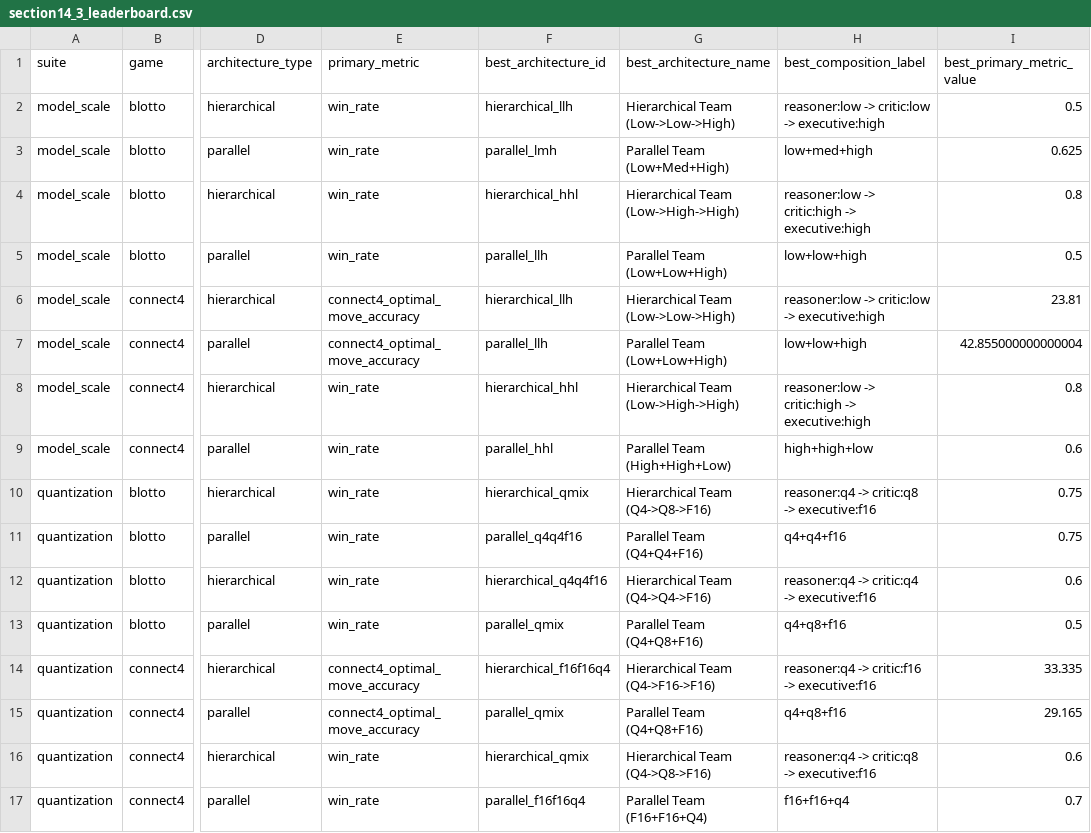
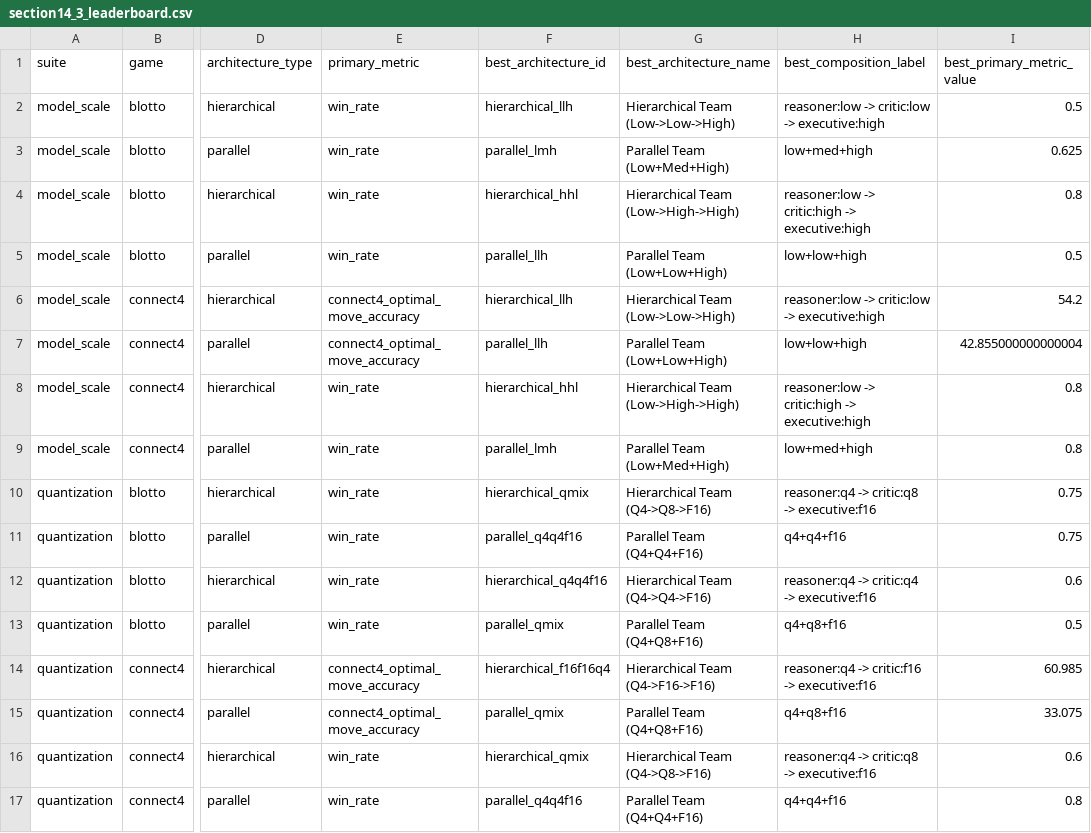
Before and after one commit to XanderYoon/multiagent-arena, a CSV file: reports/final/tables/section14_3_leaderboard.csv, drawn as a sheet; only a part is shown, gaps mark what is left out; the diff names each change by its address in the sheet, - before the commit and + after, or states it on an @@ line.

```diff
--- a/reports/final/tables/section14_3_leaderboard.csv
+++ b/reports/final/tables/section14_3_leaderboard.csv
-I6 (best_primary_metric_value): 23.81
+I6 (best_primary_metric_value): 54.2
-F9 (best_architecture_id): parallel_hhl
+F9 (best_architecture_id): parallel_lmh
-G9 (best_architecture_name): Parallel Team (High+High+Low)
+G9 (best_architecture_name): Parallel Team (Low+Med+High)
-H9 (best_composition_label): high+high+low
+H9 (best_composition_label): low+med+high
-I9 (best_primary_metric_value): 0.6
+I9 (best_primary_metric_value): 0.8
-I14 (best_primary_metric_value): 33.335
+I14 (best_primary_metric_value): 60.985
-I15 (best_primary_metric_value): 29.165
+I15 (best_primary_metric_value): 33.075
-F17 (best_architecture_id): parallel_f16f16q4
+F17 (best_architecture_id): parallel_q4q4f16
-G17 (best_architecture_name): Parallel Team (F16+F16+Q4)
+G17 (best_architecture_name): Parallel Team (Q4+Q4+F16)
-H17 (best_composition_label): f16+f16+q4
+H17 (best_composition_label): q4+q4+f16
-I17 (best_primary_metric_value): 0.7
+I17 (best_primary_metric_value): 0.8
```
Also changed, not shown: 26 other files.
